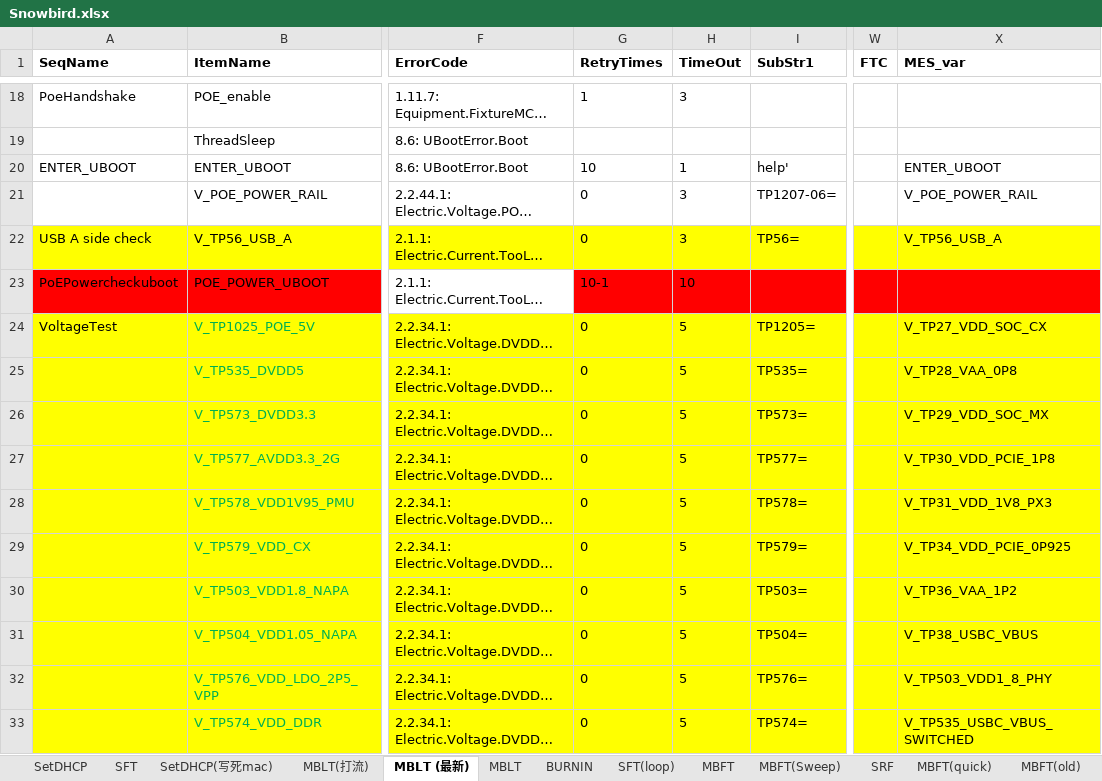
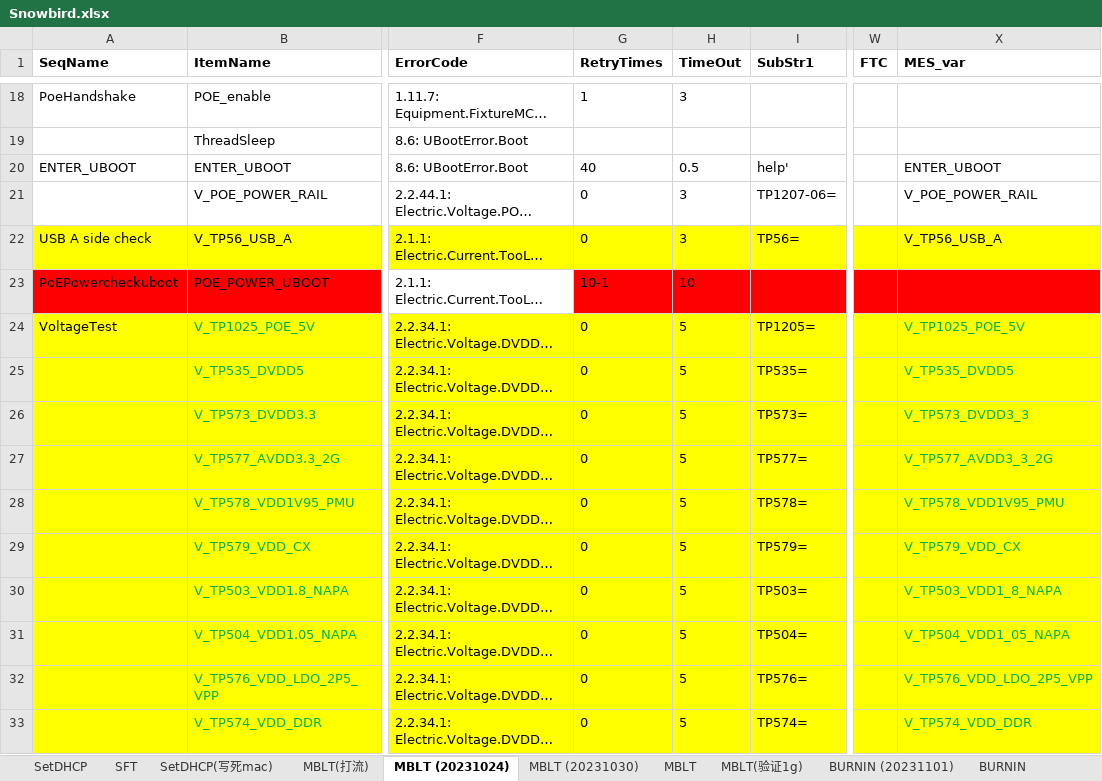
Before and after one commit to JerryXu008/snowbird, an Excel workbook: AutoTestSystem/Config/Snowbird.xlsx, sheet MBLT (20231024), drawn as a sheet; only a part is shown, gaps mark what is left out; long unchanged cells end in …; values as stored, in another font and other column widths than the file's, no borders; the diff covers the shown part only; the diff names each change by its address in the sheet, - before the commit and + after, or states it on an @@ line.

```diff
--- a/AutoTestSystem/Config/Snowbird.xlsx (sheet MBLT (20231024))
+++ b/AutoTestSystem/Config/Snowbird.xlsx (sheet MBLT (20231024))
-sheet tab: MBLT (最新)
+sheet tab: MBLT (20231024)
+sheet tab: MBLT (20231030)
+sheet tab: MBLT(验证1g)
+sheet tab: BURNIN (20231101)
-G20 (RetryTimes): 10
+G20 (RetryTimes): 40
-H20 (TimeOut): 1
+H20 (TimeOut): 0.5
-X24 (MES_var): V_TP27_VDD_SOC_CX
+X24 (MES_var): V_TP1025_POE_5V
-X24:X33 text colour: black
+X24:X33 text colour: #00B050
-X25 (MES_var): V_TP28_VAA_0P8
+X25 (MES_var): V_TP535_DVDD5
-X26 (MES_var): V_TP29_VDD_SOC_MX
+X26 (MES_var): V_TP573_DVDD3_3
-X27 (MES_var): V_TP30_VDD_PCIE_1P8
+X27 (MES_var): V_TP577_AVDD3_3_2G
-X28 (MES_var): V_TP31_VDD_1V8_PX3
+X28 (MES_var): V_TP578_VDD1V95_PMU
-X29 (MES_var): V_TP34_VDD_PCIE_0P925
+X29 (MES_var): V_TP579_VDD_CX
-X30 (MES_var): V_TP36_VAA_1P2
+X30 (MES_var): V_TP503_VDD1_8_NAPA
-X31 (MES_var): V_TP38_USBC_VBUS
+X31 (MES_var): V_TP504_VDD1_05_NAPA
-X32 (MES_var): V_TP503_VDD1_8_PHY
+X32 (MES_var): V_TP576_VDD_LDO_2P5_VPP
-X33 (MES_var): V_TP535_USBC_VBUS_SWITCHED
+X33 (MES_var): V_TP574_VDD_DDR
```
Also changed, not shown: 4 added rows, 4 moved rows, 23 edited cells and cell formats elsewhere in this sheet, sheet BURNIN, sheet MBFT(quick), sheet MBFT, sheet MBLT, sheet SRF, other sheet tabs, 19 other files.
